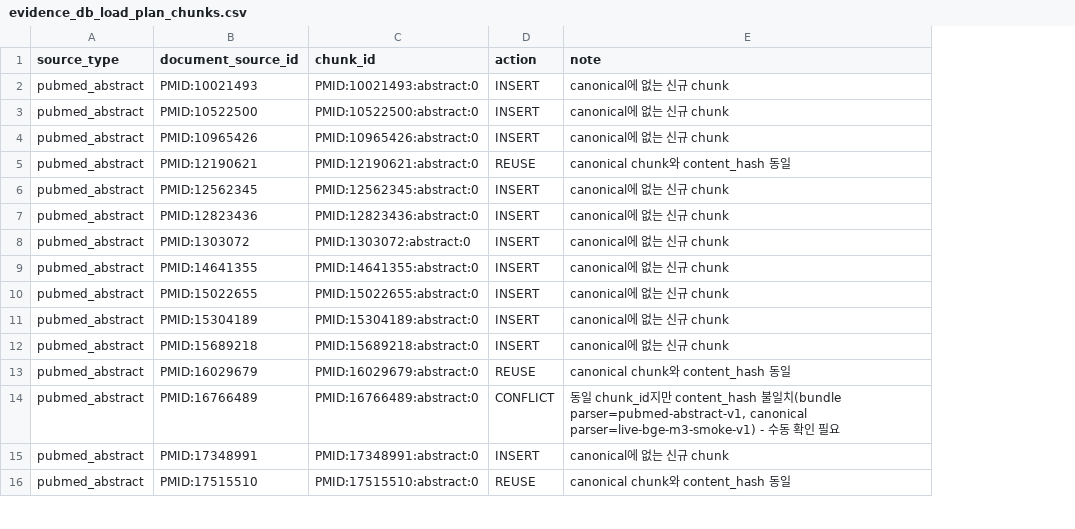
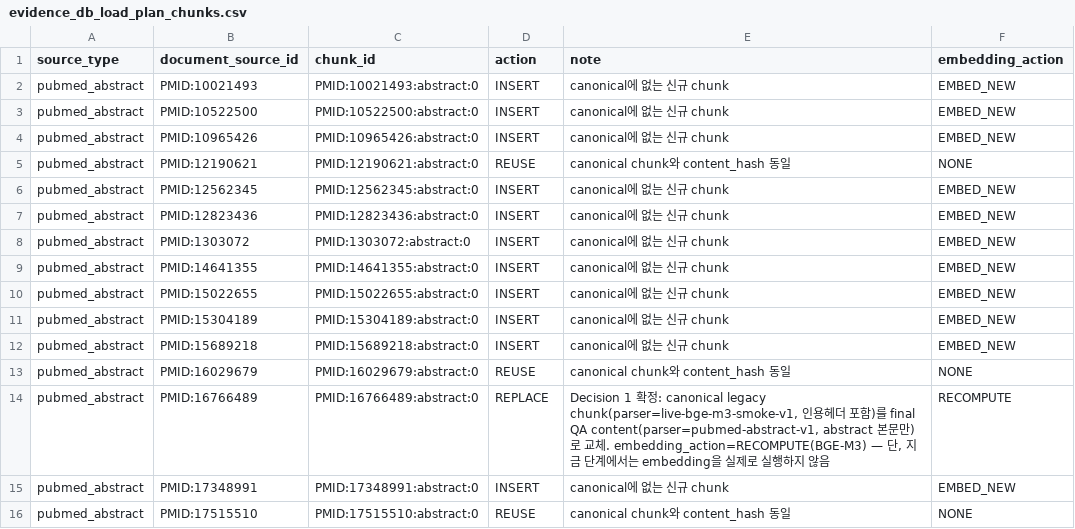
Before and after one commit to gawonm/skincare, a CSV file: data/outputs/evidence_coverage/evidence_db_load_plan_chunks.csv, drawn as a sheet; only a part is shown; the diff names each change by its address in the sheet, - before the commit and + after, or states it on an @@ line.

```diff
--- a/data/outputs/evidence_coverage/evidence_db_load_plan_chunks.csv
+++ b/data/outputs/evidence_coverage/evidence_db_load_plan_chunks.csv
+column F (embedding_action), rows 2-16: EMBED_NEW | EMBED_NEW | EMBED_NEW | NONE | EMBED_NEW | EMBED_NEW | EMBED_NEW | EMBED_NEW | EMBED_NEW | EMBED_NEW | EMBED_NEW | NONE | RECOMPUTE | EMBED_NEW | NONE
-D14 (action): CONFLICT
+D14 (action): REPLACE
-E14 (note): 동일 chunk_id지만 content_hash 불일치(bundle parser=pubmed-abstract-v1, canonical parser=live-bge-m3-smoke-v1) - 수동 확인 필요
+E14 (note): Decision 1 확정: canonical legacy chunk(parser=live-bge-m3-smoke-v1, 인용헤더 포함)를 final QA content(parser=pubmed-abstract-v1, abstract 본문만)로 교체. embedding_action=RECOMPUTE(BGE-M3) — 단, 지금 단계에서는 embedding을 실제로 실행하지 않음
```
Also changed, not shown: data/outputs/evidence_coverage/evidence_db_load_plan_documents.csv, data/outputs/evidence_coverage/evidence_db_load_plan_links.csv, 2 other files.
